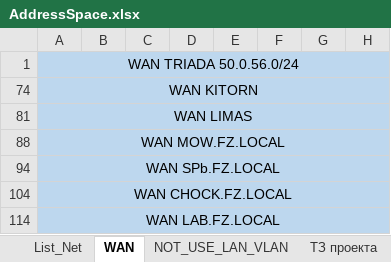
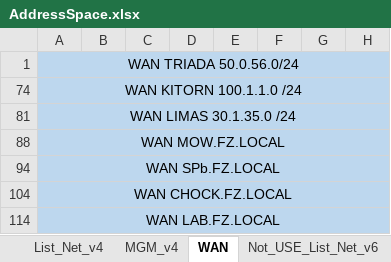
Before and after one commit to fazzzan/Myotus-networks, an Excel workbook: LECTURES/MODULE02/Lecture10/labs/AddressSpace.xlsx, sheet WAN, drawn as a sheet; only a part is shown; values as stored, in another font and other column widths than the file's, no borders; conditional formats not drawn; the diff names each change by its address in the sheet, - before the commit and + after, or states it on an @@ line.

```diff
--- a/LECTURES/MODULE02/Lecture10/labs/AddressSpace.xlsx (sheet WAN)
+++ b/LECTURES/MODULE02/Lecture10/labs/AddressSpace.xlsx (sheet WAN)
-sheet tab: List_Net
+sheet tab: List_Net_v4
+sheet tab: MGM_v4
+sheet tab: Not_USE_List_Net_v6
-A74: WAN KITORN
+A74: WAN KITORN 100.1.1.0 /24
-A81: WAN LIMAS
+A81: WAN LIMAS 30.1.35.0 /24
```
Also changed, not shown: 33 other files.
